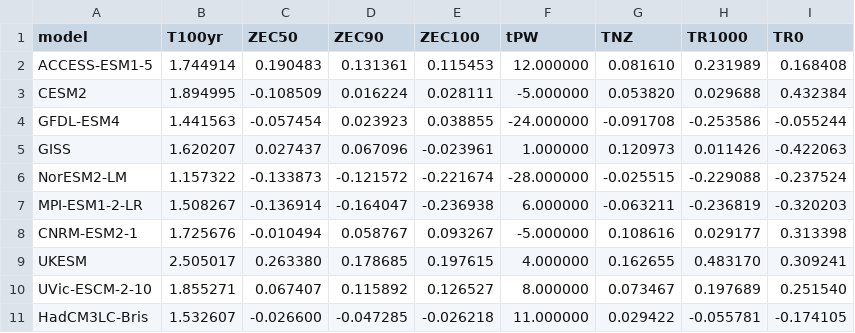
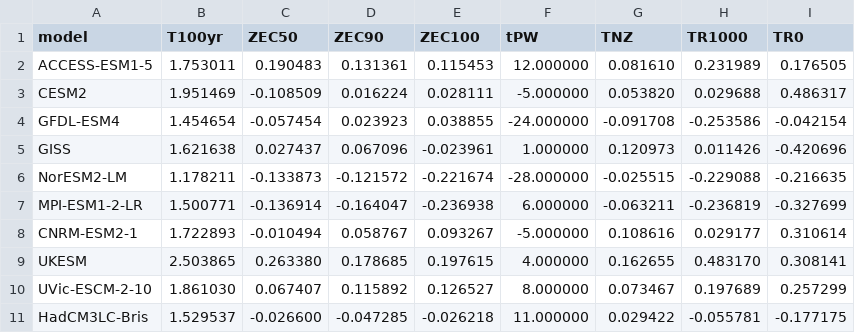
Before and after one commit to benmsanderson/esm-deck, a CSV file: esm_metrics_flat10_corrected.csv, drawn as a sheet.

```diff
--- a/esm_metrics_flat10_corrected.csv
+++ b/esm_metrics_flat10_corrected.csv
@@ -1,11 +1,11 @@
 model,T100yr,ZEC50,ZEC90,ZEC100,tPW,TNZ,TR1000,TR0
-ACCESS-ESM1-5,1.744914,0.190483,0.131361,0.115453,12.000000,0.081610,0.231989,0.168408
-CESM2,1.894995,-0.108509,0.016224,0.028111,-5.000000,0.053820,0.029688,0.432384
-GFDL-ESM4,1.441563,-0.057454,0.023923,0.038855,-24.000000,-0.091708,-0.253586,-0.055244
-GISS,1.620207,0.027437,0.067096,-0.023961,1.000000,0.120973,0.011426,-0.422063
-NorESM2-LM,1.157322,-0.133873,-0.121572,-0.221674,-28.000000,-0.025515,-0.229088,-0.237524
-MPI-ESM1-2-LR,1.508267,-0.136914,-0.164047,-0.236938,6.000000,-0.063211,-0.236819,-0.320203
-CNRM-ESM2-1,1.725676,-0.010494,0.058767,0.093267,-5.000000,0.108616,0.029177,0.313398
-UKESM,2.505017,0.263380,0.178685,0.197615,4.000000,0.162655,0.483170,0.309241
-UVic-ESCM-2-10,1.855271,0.067407,0.115892,0.126527,8.000000,0.073467,0.197689,0.251540
-HadCM3LC-Bris,1.532607,-0.026600,-0.047285,-0.026218,11.000000,0.029422,-0.055781,-0.174105
+ACCESS-ESM1-5,1.753011,0.190483,0.131361,0.115453,12.000000,0.081610,0.231989,0.176505
+CESM2,1.951469,-0.108509,0.016224,0.028111,-5.000000,0.053820,0.029688,0.486317
+GFDL-ESM4,1.454654,-0.057454,0.023923,0.038855,-24.000000,-0.091708,-0.253586,-0.042154
+GISS,1.621638,0.027437,0.067096,-0.023961,1.000000,0.120973,0.011426,-0.420696
+NorESM2-LM,1.178211,-0.133873,-0.121572,-0.221674,-28.000000,-0.025515,-0.229088,-0.216635
+MPI-ESM1-2-LR,1.500771,-0.136914,-0.164047,-0.236938,6.000000,-0.063211,-0.236819,-0.327699
+CNRM-ESM2-1,1.722893,-0.010494,0.058767,0.093267,-5.000000,0.108616,0.029177,0.310614
+UKESM,2.503865,0.263380,0.178685,0.197615,4.000000,0.162655,0.483170,0.308141
+UVic-ESCM-2-10,1.861030,0.067407,0.115892,0.126527,8.000000,0.073467,0.197689,0.257299
+HadCM3LC-Bris,1.529537,-0.026600,-0.047285,-0.026218,11.000000,0.029422,-0.055781,-0.177175
```
Also changed, not shown: 17 other files.
